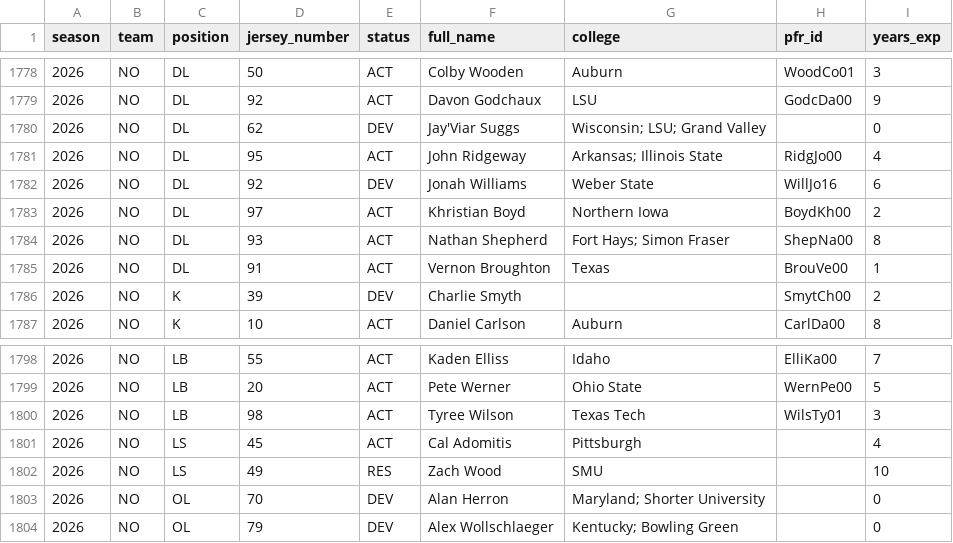
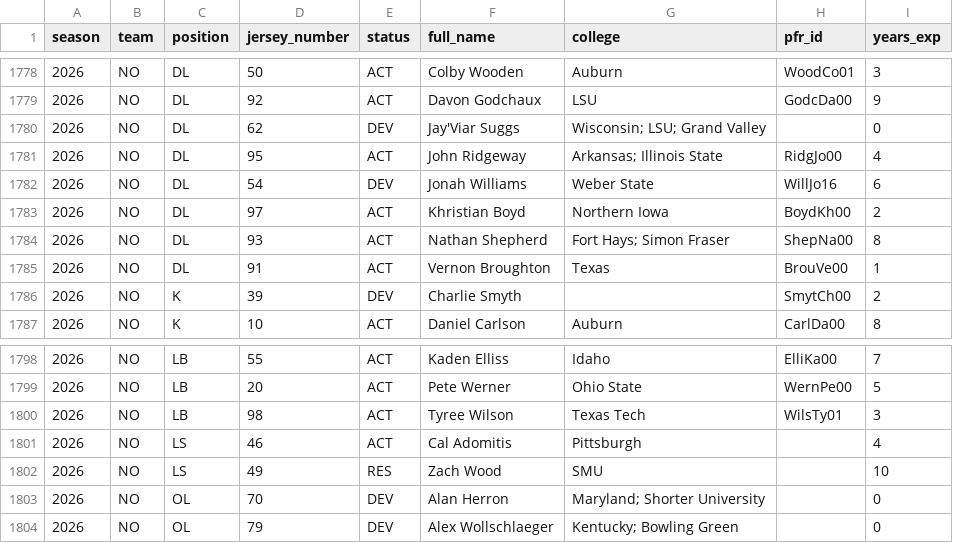
Before and after one commit to athvin/football-pool, a CSV file: data/2026/roster.csv, drawn as a sheet; only a part is shown, gaps mark what is left out; the diff covers the shown part only.

```diff
--- a/data/2026/roster.csv
+++ b/data/2026/roster.csv
@@ -1781,3 +1781,3 @@ season,team,position,jersey_number,status,full_name,college,pfr_id,years_exp
 2026,NO,DL,95,ACT,John Ridgeway,Arkansas; Illinois State,RidgJo00,4
-2026,NO,DL,92,DEV,Jonah Williams,Weber State,WillJo16,6
+2026,NO,DL,54,DEV,Jonah Williams,Weber State,WillJo16,6
 2026,NO,DL,97,ACT,Khristian Boyd,Northern Iowa,BoydKh00,2
@@ -1800,3 +1800,3 @@ season,team,position,jersey_number,status,full_name,college,pfr_id,years_exp
 2026,NO,LB,98,ACT,Tyree Wilson,Texas Tech,WilsTy01,3
-2026,NO,LS,45,ACT,Cal Adomitis,Pittsburgh,,4
+2026,NO,LS,46,ACT,Cal Adomitis,Pittsburgh,,4
 2026,NO,LS,49,RES,Zach Wood,SMU,,10
```
Also changed, not shown: 5 edited cells elsewhere in this file, data/2026/games.csv.
